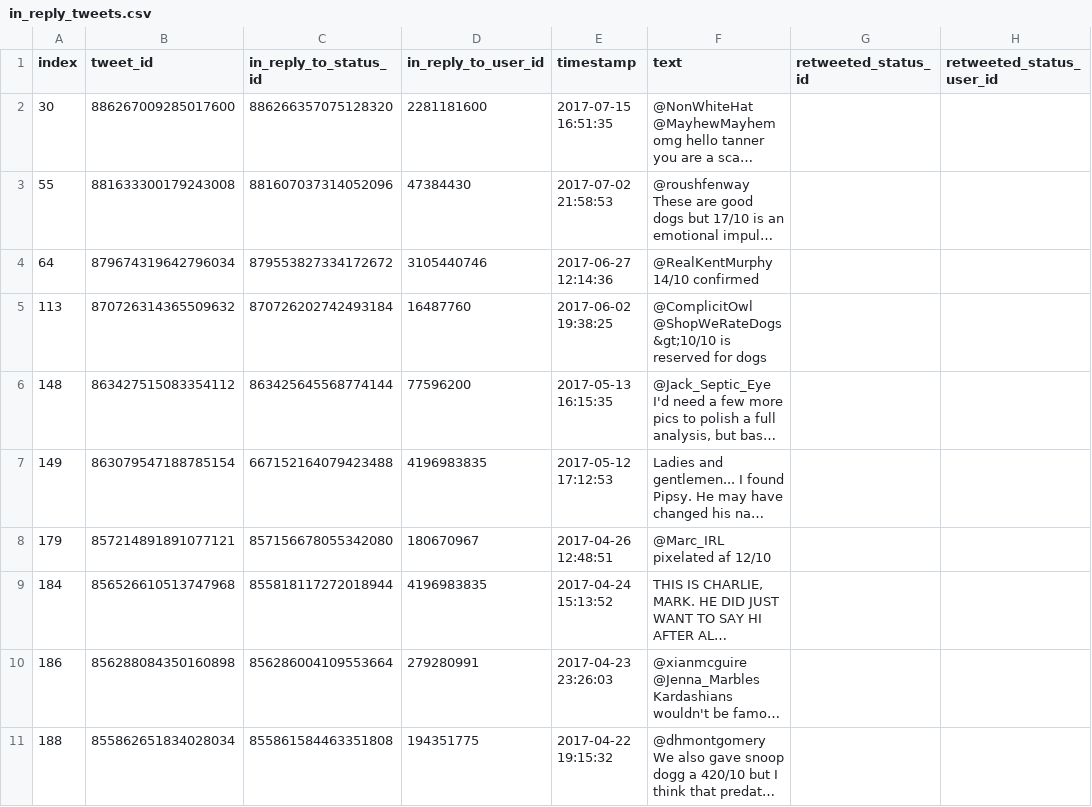
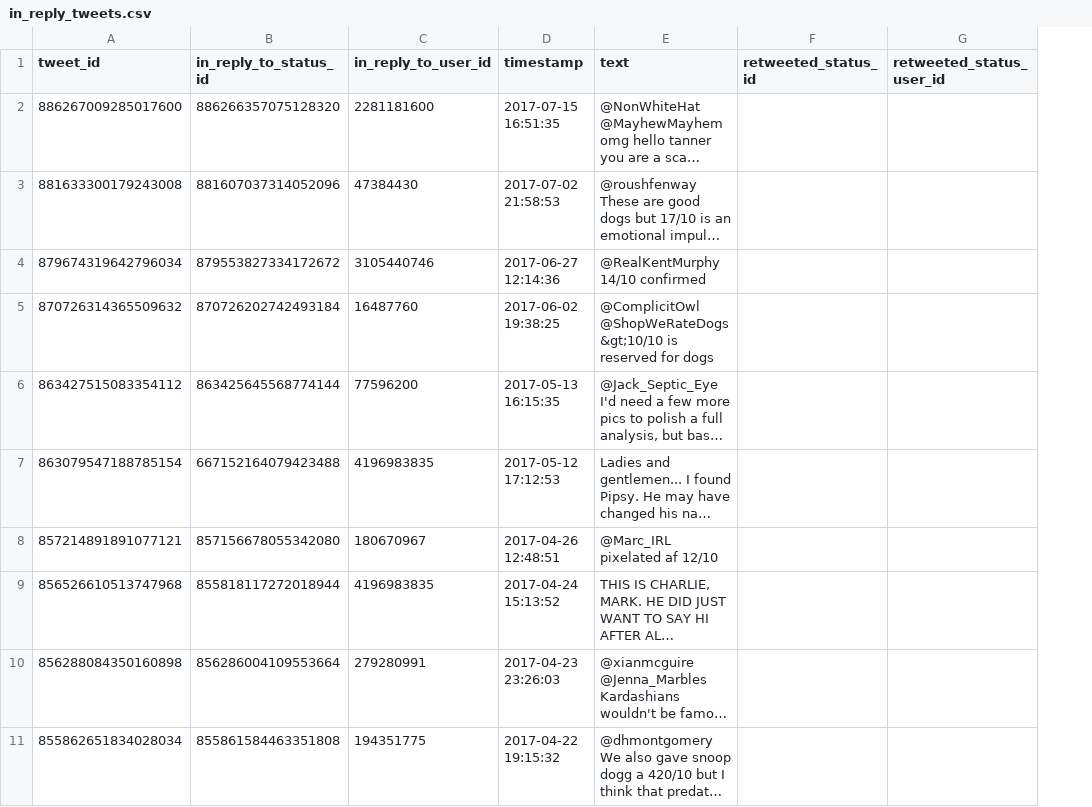
Before and after one commit to AbdelrahmanTorki/Wrangle-and-Analyze-Data, a CSV file: in_reply_tweets.csv, drawn as a sheet; only a part is shown; long unchanged cells end in …; the diff names each change by its address in the sheet, - before the commit and + after, or states it on an @@ line.

```diff
--- a/in_reply_tweets.csv
+++ b/in_reply_tweets.csv
-column A (index), rows 2-11: 30 | 55 | 64 | 113 | 148 | 149 | 179 | 184 | 186 | 188
```
Also changed, not shown: remaining_uncleaned_retweets.csv, 4 other files.
